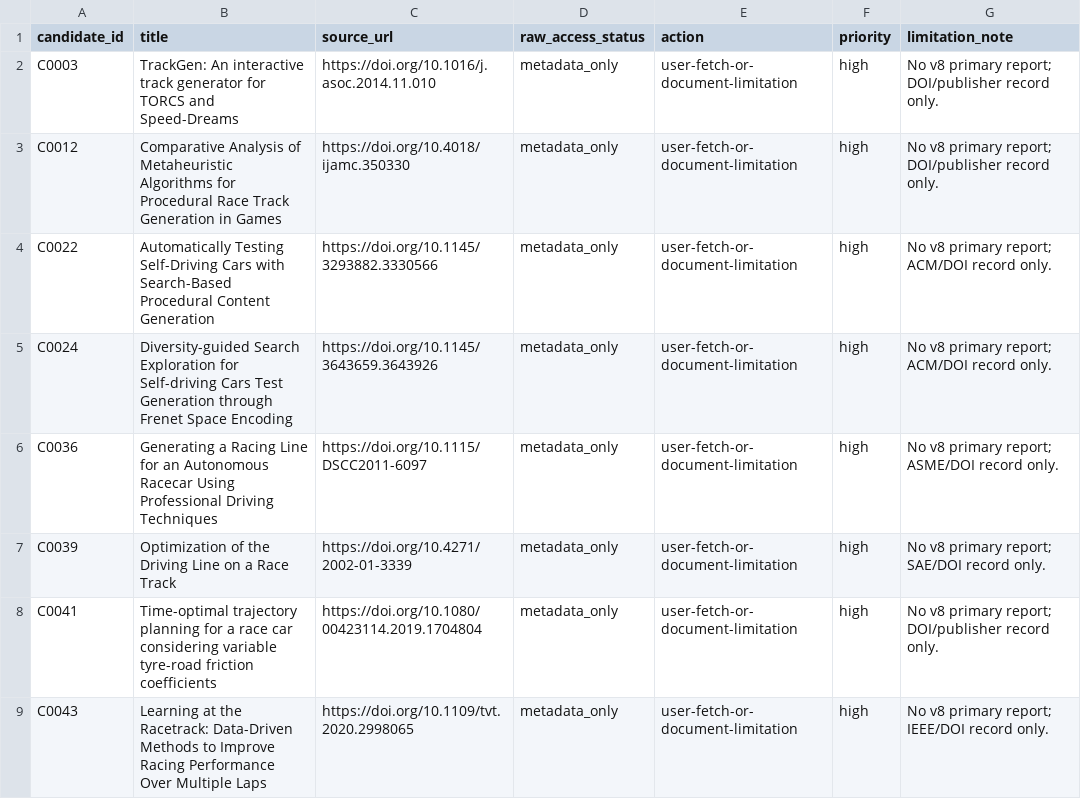
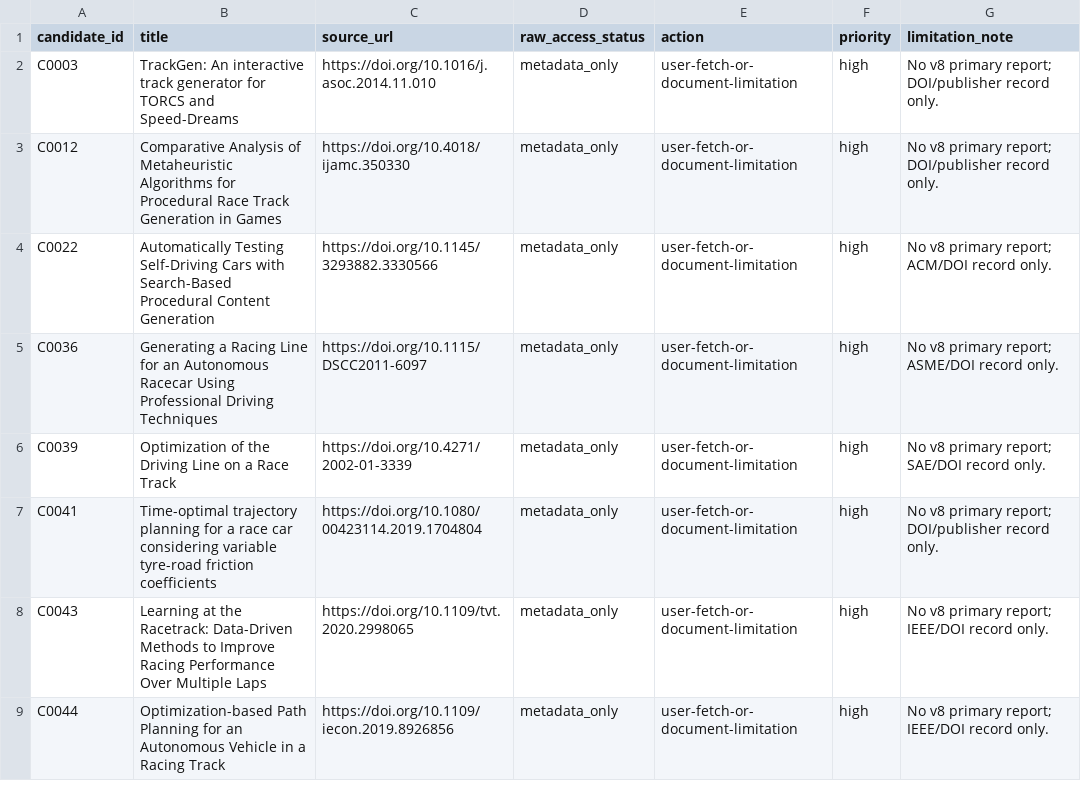
Before and after one commit to AntoineRichard/TrackGen, a CSV file: paper/data/screening_work/v8/main_evidence_remaining_queue.csv, drawn as a sheet; only a part is shown; the shorter side is filled out with more unchanged rows; the diff covers the shown part only.

```diff
--- a/paper/data/screening_work/v8/main_evidence_remaining_queue.csv
+++ b/paper/data/screening_work/v8/main_evidence_remaining_queue.csv
@@ -4,3 +4,2 @@ C0012,Comparative Analysis of Metaheuristic Algorithms for Procedural Race Track
 C0022,Automatically Testing Self-Driving Cars with Search-Based Procedural Content Generation,https://doi.org/10.1145/3293882.3330566,metadata_only,user-fetch-or-document-limitation,high,No v8 primary report; ACM/DOI record only.
-C0024,Diversity-guided Search Exploration for Self-driving Cars Test Generation through Frenet Space Encoding,https://doi.org/10.1145/3643659.3643926,metadata_only,user-fetch-or-document-limitation,high,No v8 primary report; ACM/DOI record only.
 C0036,Generating a Racing Line for an Autonomous Racecar Using Professional Driving Techniques,https://doi.org/10.1115/DSCC2011-6097,metadata_only,user-fetch-or-document-limitation,high,No v8 primary report; ASME/DOI record only.
```
Also changed, not shown: 13 removed rows elsewhere in this file, paper/data/screening_work/v8/main_evidence_packet_manifest.csv, 3 other files.
